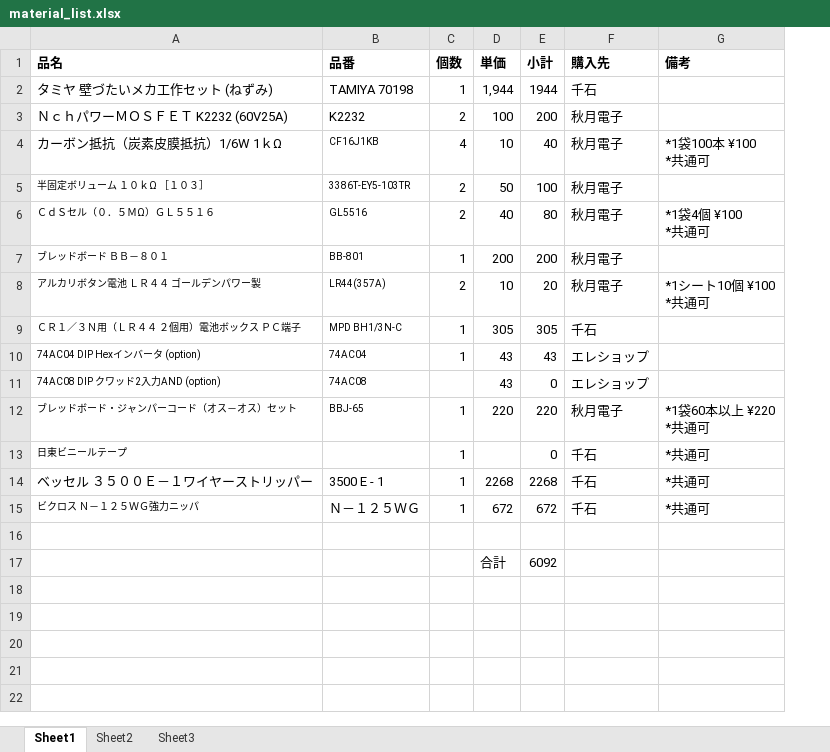
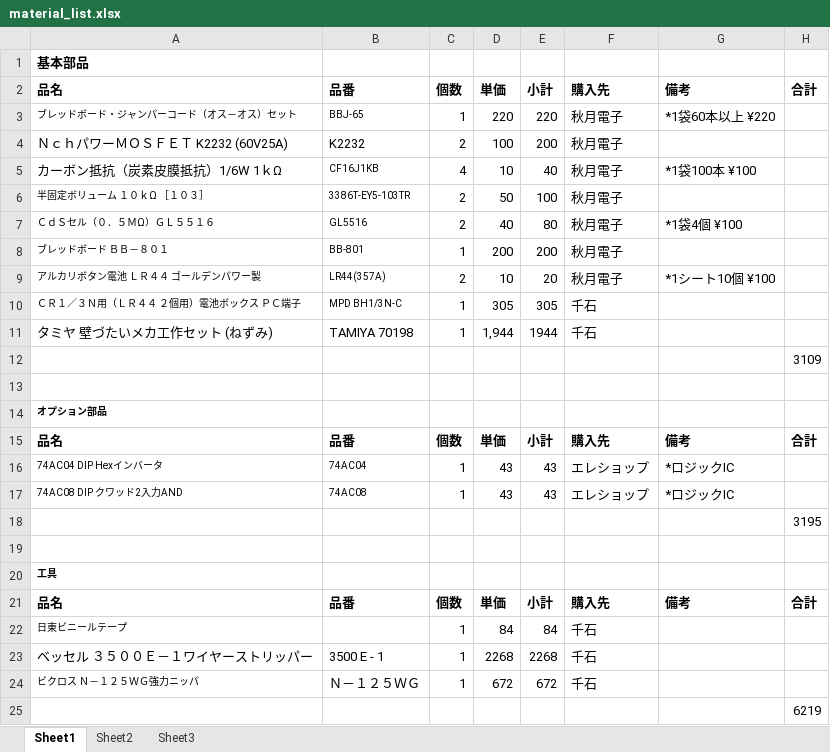
Before and after one commit to yukixx6/MouseRobotProject, an Excel workbook: materials/material_list.xlsx, sheet Sheet1, drawn as a sheet; values as stored, in another font and other column widths than the file's, no borders; removed rows and columns are numbered as before the commit, all else as after; ↵ is a line break in a cell; the diff names each change by its address in the sheet, - before the commit and + after, or states it on an @@ line.

Commit message:
fix material list

```diff
--- a/materials/material_list.xlsx (sheet Sheet1)
+++ b/materials/material_list.xlsx (sheet Sheet1)
-column G, row 1: 備考; rows 4-15: *1袋100本 ¥100 ↵ *共通可 |  | *1袋4個 ¥100 ↵ *共通可 |  | *1シート10個 ¥100 ↵ *共通可 |  |  |  | *1袋60本以上 ¥220 ↵ *共通可 | *共通可 | *共通可 | *共通可
+column G, row 2: 備考; rows 5-9: *1袋100本 ¥100 |  | *1袋4個 ¥100 |  | *1シート10個 ¥100; rows 16-17: *ロジックIC | *ロジックIC
+column H, row 2: 合計; row 18: 3195; row 25: 6219
+row 1: 基本部品
+row 3: ブレッドボード・ジャンパーコード（オス－オス）セット | BBJ-65 | 1 | 220 | 220 | 秋月電子 | *1袋60本以上 ¥220
@@ row 2 moved to row 11: タミヤ 壁づたいメカ工作セット (ねずみ) @@
+row 12:  |  |  |  |  |  |  | 3109
+row 13: (empty)
+row 14: オプション部品
+row 15: 品名 | 品番 | 個数 | 単価 | 小計 | 購入先 | 備考 | 合計
-A16: 74AC04 DIP Hexインバータ (option)
+A16: 74AC04 DIP Hexインバータ
-A17: 74AC08 DIP クワッド2入力AND (option)
+A17: 74AC08 DIP クワッド2入力AND
-C17: (empty)
+C17: 1
-E17: 0
+E17: 43
-A18: ブレッドボード・ジャンパーコード（オス－オス）セット
+A18: (empty)
-B18: BBJ-65
+B18: (empty)
-C18: 1
+C18: (empty)
-D18: 220
+D18: (empty)
-E18: 220
+E18: (empty)
-F18: 秋月電子
+F18: (empty)
+row 19: (empty)
+row 20: 工具
+row 21: 品名 | 品番 | 個数 | 単価 | 小計 | 購入先 | 備考 | 合計
-D22: (empty)
+D22: 84
-E22: 0
+E22: 84
-row 17:  |  |  | 合計 | 6092
```
Also changed, not shown: formulas that keep their value.
